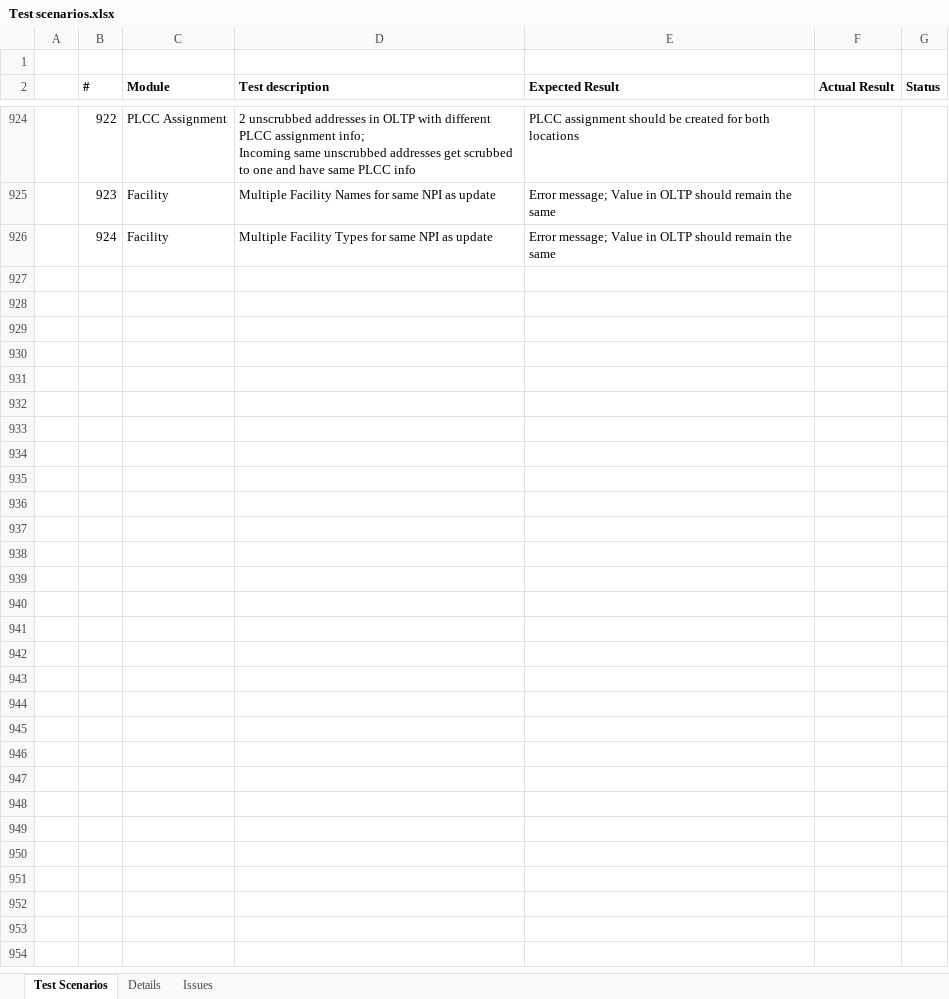
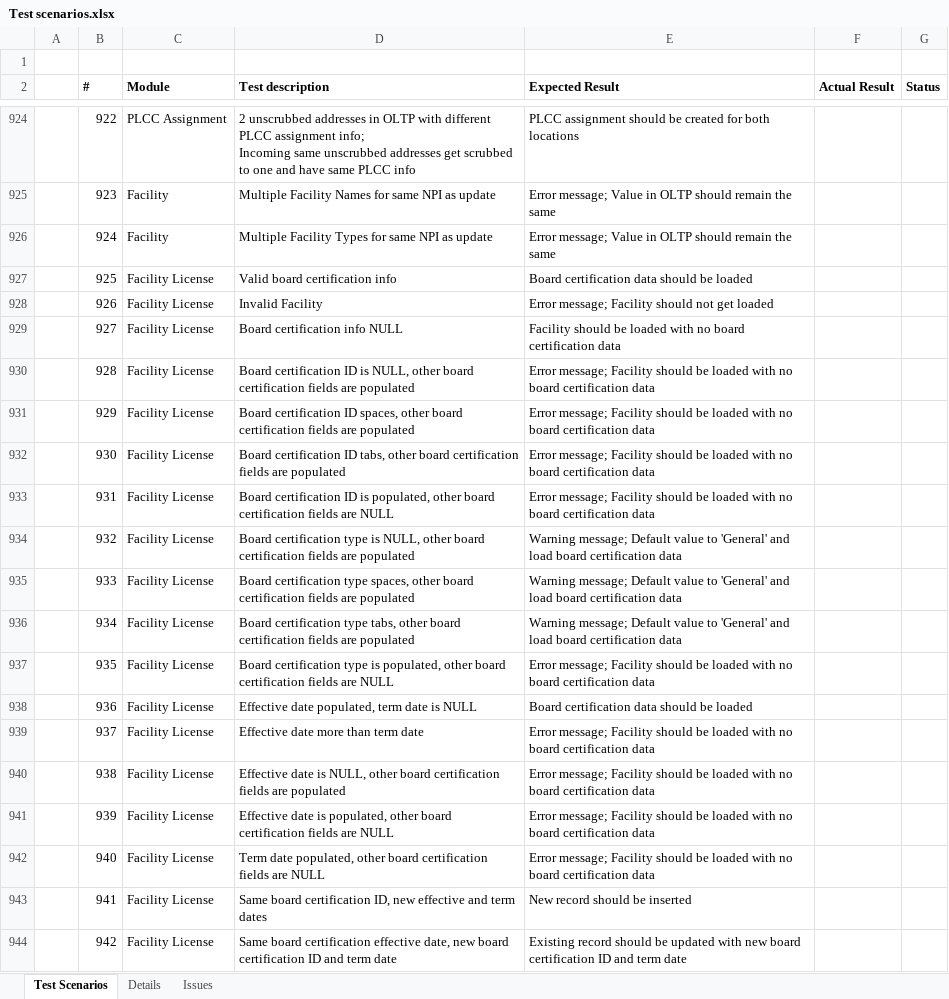
Before and after one commit to dseyfullin/Bulk_Upload_Automation, an Excel workbook: Test scenarios.xlsx, sheet Test Scenarios, drawn as a sheet; only a part is shown, gaps mark what is left out; values as stored, in another font and other column widths than the file's, no borders; the diff covers the shown part only; the diff names each change by its address in the sheet, - before the commit and + after, or states it on an @@ line.

Commit message:
Update Test scenarios.xlsx

```diff
--- a/Test scenarios.xlsx (sheet Test Scenarios)
+++ b/Test scenarios.xlsx (sheet Test Scenarios)
+row 927:  | 925 | Facility License | Valid board certification info | Board certification data should be loaded
+row 928:  | 926 | Facility License | Invalid Facility | Error message; Facility should not get loaded
+row 929:  | 927 | Facility License | Board certification info NULL | Facility should be loaded with no board certification data
+row 930:  | 928 | Facility License | Board certification ID is NULL, other board certification fields are populated | Error message; Facility should be loaded with no board certification data
+row 931:  | 929 | Facility License | Board certification ID spaces, other board certification fields are populated | Error message; Facility should be loaded with no board certification data
+row 932:  | 930 | Facility License | Board certification ID tabs, other board certification fields are populated | Error message; Facility should be loaded with no board certification data
+row 933:  | 931 | Facility License | Board certification ID is populated, other board certification fields are NULL | Error message; Facility should be loaded with no board certification data
+row 934:  | 932 | Facility License | Board certification type is NULL, other board certification fields are populated | Warning message; Default value to 'General' and load board certification data
+row 935:  | 933 | Facility License | Board certification type spaces, other board certification fields are populated | Warning message; Default value to 'General' and load board certification data
+row 936:  | 934 | Facility License | Board certification type tabs, other board certification fields are populated | Warning message; Default value to 'General' and load board certification data
+row 937:  | 935 | Facility License | Board certification type is populated, other board certification fields are NULL | Error message; Facility should be loaded with no board certification data
+row 938:  | 936 | Facility License | Effective date populated, term date is NULL | Board certification data should be loaded
+row 939:  | 937 | Facility License | Effective date more than term date | Error message; Facility should be loaded with no board certification data
+row 940:  | 938 | Facility License | Effective date is NULL, other board certification fields are populated | Error message; Facility should be loaded with no board certification data
+row 941:  | 939 | Facility License | Effective date is populated, other board certification fields are NULL | Error message; Facility should be loaded with no board certification data
+row 942:  | 940 | Facility License | Term date populated, other board certification fields are NULL | Error message; Facility should be loaded with no board certification data
+row 943:  | 941 | Facility License | Same board certification ID, new effective and term dates | New record should be inserted
+row 944:  | 942 | Facility License | Same board certification effective date, new board certification ID and term date | Existing record should be updated with new board certification ID and term date
```
Also changed, not shown: 66 added rows and 4 edited cells elsewhere in this sheet, sheet Details, sheet Issues.
